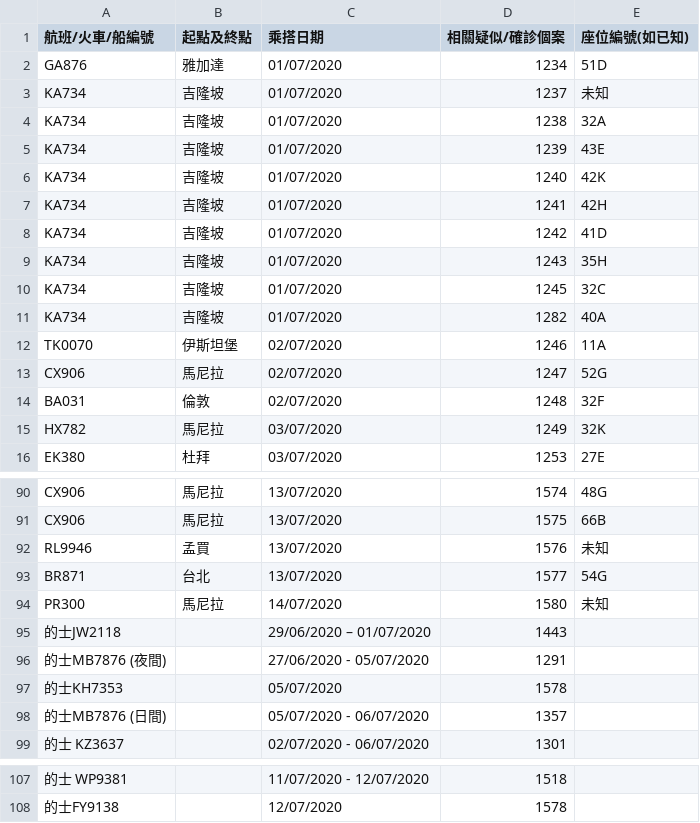
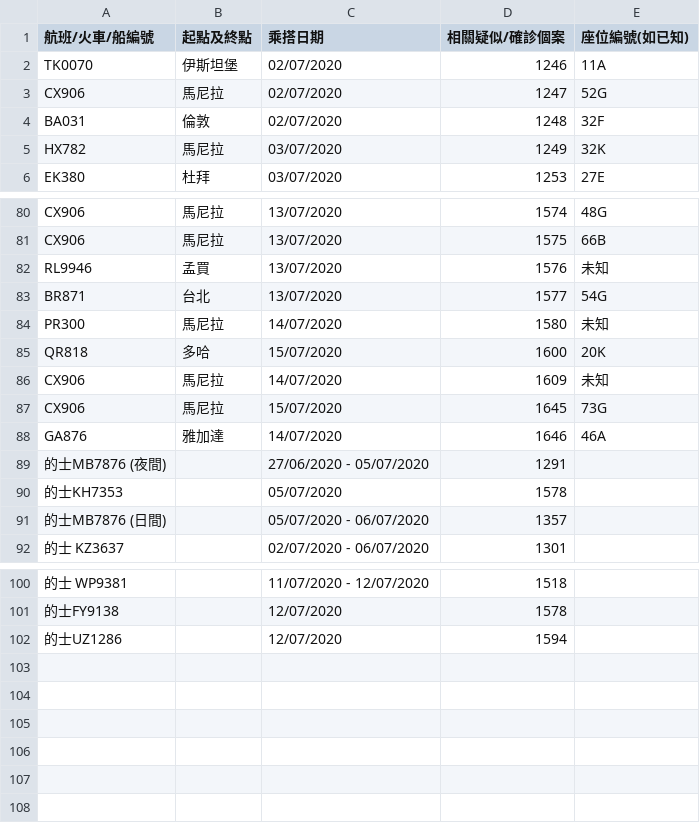
Before and after one commit to johnnyn2/hk-covid-stat, a CSV file: src/csv/flights_trains_list_chi.csv, drawn as a sheet; only a part is shown, gaps mark what is left out; removed rows and columns are numbered as before the commit, all else as after; the diff names each change by its address in the sheet, - before the commit and + after, or states it on an @@ line.

```diff
--- a/src/csv/flights_trains_list_chi.csv
+++ b/src/csv/flights_trains_list_chi.csv
-row 2: GA876 | 雅加達 | 01/07/2020 | 1234 | 51D
-row 3: KA734 | 吉隆坡 | 01/07/2020 | 1237 | 未知
-row 4: KA734 | 吉隆坡 | 01/07/2020 | 1238 | 32A
-row 5: KA734 | 吉隆坡 | 01/07/2020 | 1239 | 43E
-row 6: KA734 | 吉隆坡 | 01/07/2020 | 1240 | 42K
-row 7: KA734 | 吉隆坡 | 01/07/2020 | 1241 | 42H
-row 8: KA734 | 吉隆坡 | 01/07/2020 | 1242 | 41D
-row 9: KA734 | 吉隆坡 | 01/07/2020 | 1243 | 35H
-row 10: KA734 | 吉隆坡 | 01/07/2020 | 1245 | 32C
-row 11: KA734 | 吉隆坡 | 01/07/2020 | 1282 | 40A
-row 95: 的士JW2118 |  | 29/06/2020 – 01/07/2020 | 1443
+row 85: QR818 | 多哈 | 15/07/2020 | 1600 | 20K
+row 86: CX906 | 馬尼拉 | 14/07/2020 | 1609 | 未知
+row 87: CX906 | 馬尼拉 | 15/07/2020 | 1645 | 73G
+row 88: GA876 | 雅加達 | 14/07/2020 | 1646 | 46A
+row 102: 的士UZ1286 |  | 12/07/2020 | 1594
```
Also changed, not shown: src/csv/building_list_chi.csv, src/csv/flights_trains_list_eng.csv, 6 other files.
